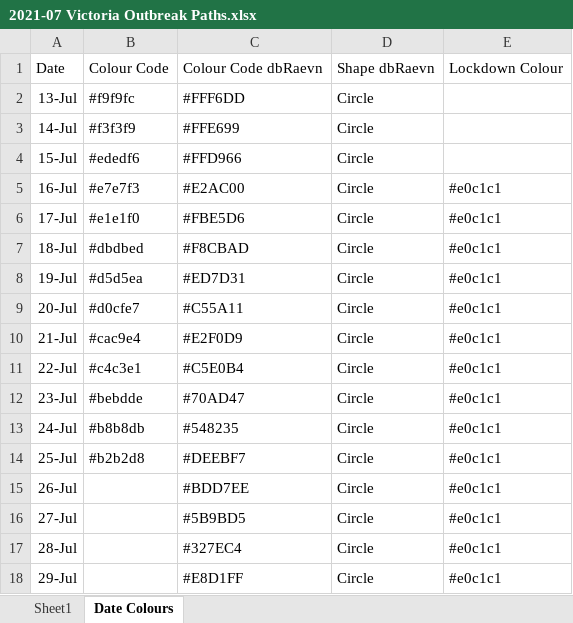
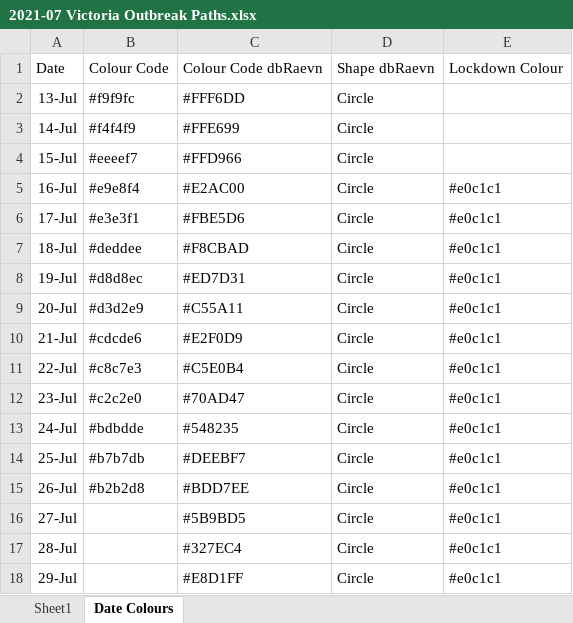
Before and after one commit to Mike-Honey/covid-19-outbreak-paths, an Excel workbook: 2021-07 Victoria Outbreak Paths.xlsx, sheet Date Colours, drawn as a sheet; only a part is shown; values as stored, in another font and other column widths than the file's, no borders; table styles not drawn; the diff names each change by its address in the sheet, - before the commit and + after, or states it on an @@ line.

```diff
--- a/2021-07 Victoria Outbreak Paths.xlsx (sheet Date Colours)
+++ b/2021-07 Victoria Outbreak Paths.xlsx (sheet Date Colours)
-B3: #f3f3f9
+B3: #f4f4f9
-B4: #ededf6
+B4: #eeeef7
-B5: #e7e7f3
+B5: #e9e8f4
-B6: #e1e1f0
+B6: #e3e3f1
-B7: #dbdbed
+B7: #deddee
-B8: #d5d5ea
+B8: #d8d8ec
-B9: #d0cfe7
+B9: #d3d2e9
-B10: #cac9e4
+B10: #cdcde6
-B11: #c4c3e1
+B11: #c8c7e3
-B12: #bebdde
+B12: #c2c2e0
-B13: #b8b8db
+B13: #bdbdde
-B14: #b2b2d8
+B14: #b7b7db
-B15: (empty)
+B15: #b2b2d8
```
Also changed, not shown: sheet Sheet1, 2021-06 New South Wales Outbreak Paths by Area.xlsx, 5 other files.
